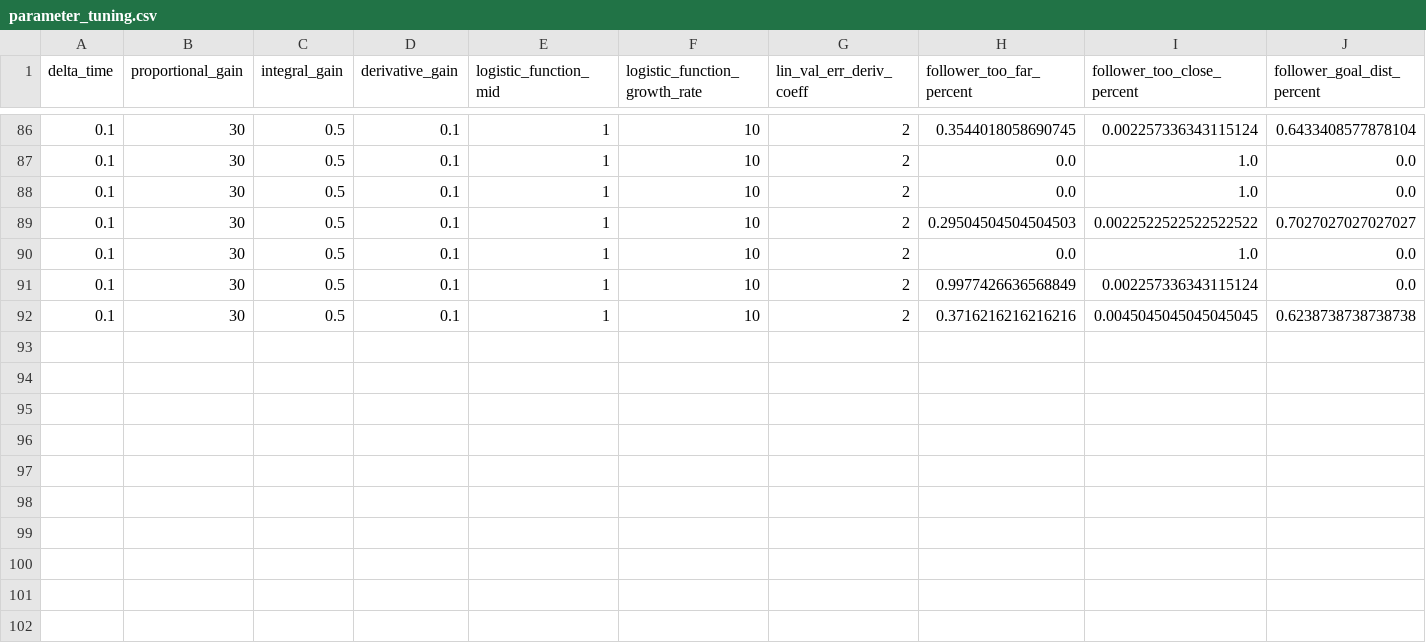
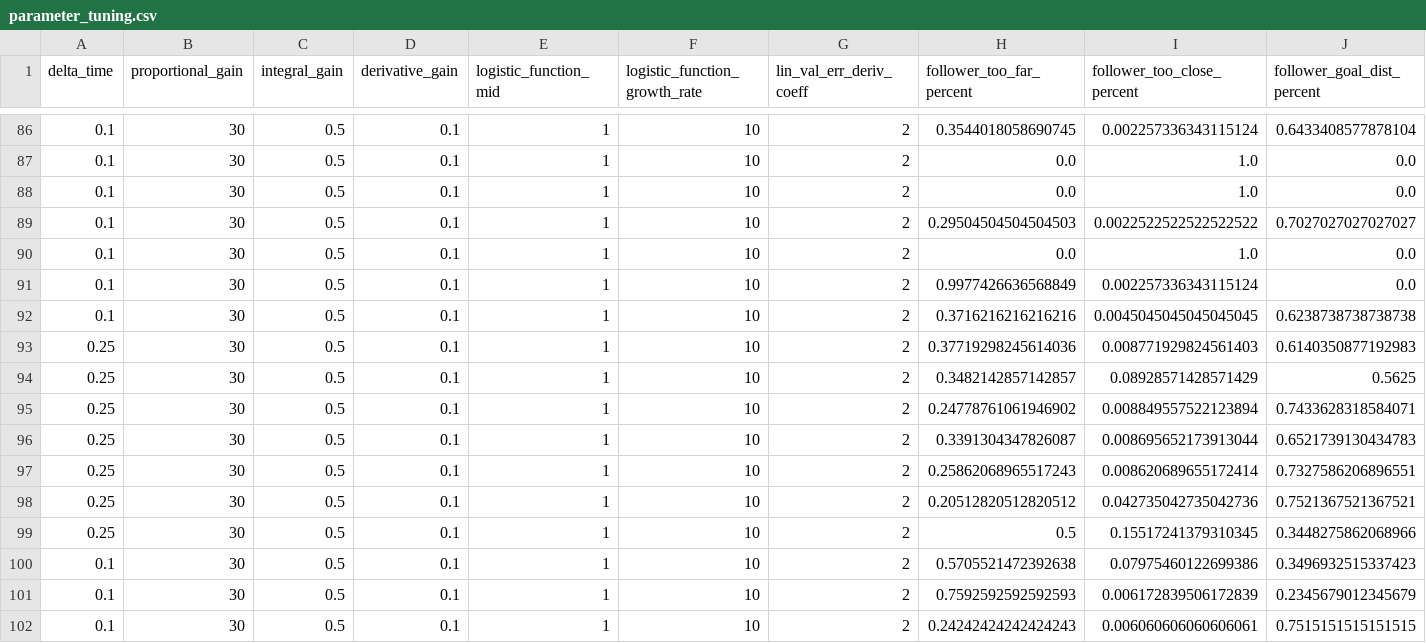
Before and after one commit to MarshallRuse/Rover-Follower-Challenge, a CSV file: analysis/goal_performance_records/parameter_tuning.csv, drawn as a sheet; only a part is shown, gaps mark what is left out; the diff names each change by its address in the sheet, - before the commit and + after, or states it on an @@ line.

Commit message:
Achieved automated control of 4 follower rovers through refactoring of main, Rover, and Supervisor. Updated post_run_analysis to track all rovers, though deviance tracking and the rate of update of the animation still have some bugs to be worked out

```diff
--- a/analysis/goal_performance_records/parameter_tuning.csv
+++ b/analysis/goal_performance_records/parameter_tuning.csv
+row 93: 0.25 | 30 | 0.5 | 0.1 | 1 | 10 | 2 | 0.37719298245614036 | 0.008771929824561403 | 0.6140350877192983
+row 94: 0.25 | 30 | 0.5 | 0.1 | 1 | 10 | 2 | 0.3482142857142857 | 0.08928571428571429 | 0.5625
+row 95: 0.25 | 30 | 0.5 | 0.1 | 1 | 10 | 2 | 0.24778761061946902 | 0.008849557522123894 | 0.7433628318584071
+row 96: 0.25 | 30 | 0.5 | 0.1 | 1 | 10 | 2 | 0.3391304347826087 | 0.008695652173913044 | 0.6521739130434783
+row 97: 0.25 | 30 | 0.5 | 0.1 | 1 | 10 | 2 | 0.25862068965517243 | 0.008620689655172414 | 0.7327586206896551
+row 98: 0.25 | 30 | 0.5 | 0.1 | 1 | 10 | 2 | 0.20512820512820512 | 0.042735042735042736 | 0.7521367521367521
+row 99: 0.25 | 30 | 0.5 | 0.1 | 1 | 10 | 2 | 0.5 | 0.15517241379310345 | 0.3448275862068966
+row 100: 0.1 | 30 | 0.5 | 0.1 | 1 | 10 | 2 | 0.5705521472392638 | 0.07975460122699386 | 0.3496932515337423
+row 101: 0.1 | 30 | 0.5 | 0.1 | 1 | 10 | 2 | 0.7592592592592593 | 0.006172839506172839 | 0.2345679012345679
+row 102: 0.1 | 30 | 0.5 | 0.1 | 1 | 10 | 2 | 0.24242424242424243 | 0.006060606060606061 | 0.7515151515151515
```
Also changed, not shown: 17 other files.
